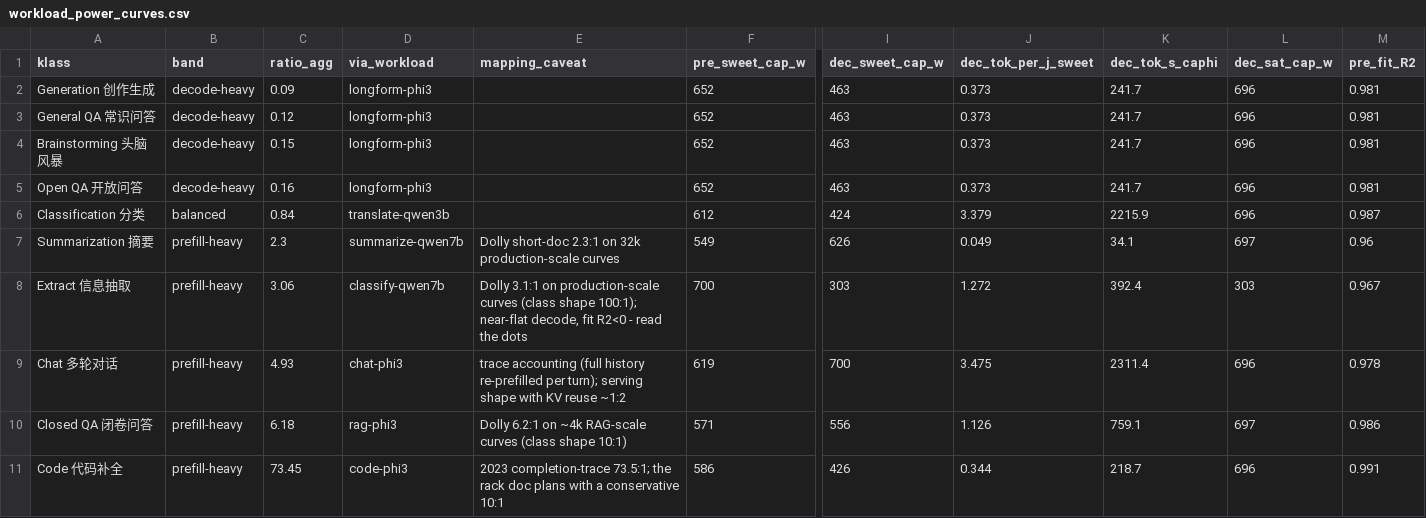
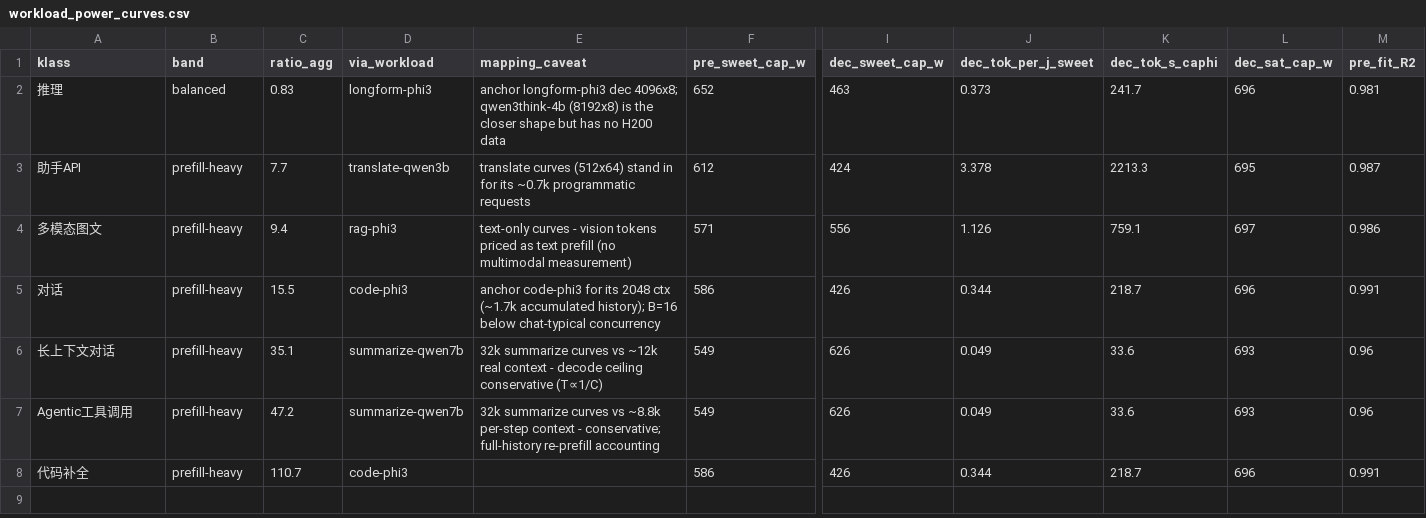
Before and after one commit to Markliu225/powerchar, a CSV file: workload_analysis/h200/workload_power_curves.csv, drawn as a sheet; only a part is shown, gaps mark what is left out; removed rows and columns are numbered as before the commit, all else as after; rows hold the shown columns only; the diff names each change by its address in the sheet, - before the commit and + after, or states it on an @@ line.

```diff
--- a/workload_analysis/h200/workload_power_curves.csv
+++ b/workload_analysis/h200/workload_power_curves.csv
-A2 (klass): Generation 创作生成
+A2 (klass): 推理
-B2 (band): decode-heavy
+B2 (band): balanced
-C2 (ratio_agg): 0.09
+C2 (ratio_agg): 0.83
-E2 (mapping_caveat): (empty)
+E2 (mapping_caveat): anchor longform-phi3 dec 4096x8; qwen3think-4b (8192x8) is the closer shape but has no H200 data
-row 3: General QA 常识问答 | decode-heavy | 0.12 | longform-phi3 |  | 652 | 463 | 0.373 | 241.7 | 696 | 0.981
-row 4: Brainstorming 头脑风暴 | decode-heavy | 0.15 | longform-phi3 |  | 652 | 463 | 0.373 | 241.7 | 696 | 0.981
-row 5: Open QA 开放问答 | decode-heavy | 0.16 | longform-phi3 |  | 652 | 463 | 0.373 | 241.7 | 696 | 0.981
-A3 (klass): Classification 分类
+A3 (klass): 助手API
-B3 (band): balanced
+B3 (band): prefill-heavy
-C3 (ratio_agg): 0.84
+C3 (ratio_agg): 7.7
-E3 (mapping_caveat): (empty)
+E3 (mapping_caveat): translate curves (512x64) stand in for its ~0.7k programmatic requests
-J3 (dec_tok_per_j_sweet): 3.379
+J3 (dec_tok_per_j_sweet): 3.378
-K3 (dec_tok_s_caphi): 2215.9
+K3 (dec_tok_s_caphi): 2213.3
-L3 (dec_sat_cap_w): 696
+L3 (dec_sat_cap_w): 695
-row 7: Summarization 摘要 | prefill-heavy | 2.3 | summarize-qwen7b | Dolly short-doc 2.3:1 on 32k production-scale curves | 549 | 626 | 0.049 | 34.1 | 697 | 0.96
-row 8: Extract 信息抽取 | prefill-heavy | 3.06 | classify-qwen7b | Dolly 3.1:1 on production-scale curves (class shape 100:1); near-flat decode, fit R2<0 - read the dots | 700 | 303 | 1.272 | 392.4 | 303 | 0.967
-row 9: Chat 多轮对话 | prefill-heavy | 4.93 | chat-phi3 | trace accounting (full history re-prefilled per turn); serving shape with KV reuse ~1:2 | 619 | 700 | 3.475 | 2311.4 | 696 | 0.978
-A4 (klass): Closed QA 闭卷问答
+A4 (klass): 多模态图文
-C4 (ratio_agg): 6.18
+C4 (ratio_agg): 9.4
-E4 (mapping_caveat): Dolly 6.2:1 on ~4k RAG-scale curves (class shape 10:1)
+E4 (mapping_caveat): text-only curves - vision tokens priced as text prefill (no multimodal measurement)
-A5 (klass): Code 代码补全
+A5 (klass): 对话
-C5 (ratio_agg): 73.45
+C5 (ratio_agg): 15.5
-E5 (mapping_caveat): 2023 completion-trace 73.5:1; the rack doc plans with a conservative 10:1
+E5 (mapping_caveat): anchor code-phi3 for its 2048 ctx (~1.7k accumulated history); B=16 below chat-typical concurrency
+row 6: 长上下文对话 | prefill-heavy | 35.1 | summarize-qwen7b | 32k summarize curves vs ~12k real context - decode ceiling conservative (T∝1/C) | 549 | 626 | 0.049 | 33.6 | 693 | 0.96
+row 7: Agentic工具调用 | prefill-heavy | 47.2 | summarize-qwen7b | 32k summarize curves vs ~8.8k per-step context - conservative; full-history re-prefill accounting | 549 | 626 | 0.049 | 33.6 | 693 | 0.96
+row 8: 代码补全 | prefill-heavy | 110.7 | code-phi3 |  | 586 | 426 | 0.344 | 218.7 | 696 | 0.991
```
Also changed, not shown: workload_analysis/h200/workload_rack_capping.csv, workload_analysis/profit_model.csv, 20 other files.
